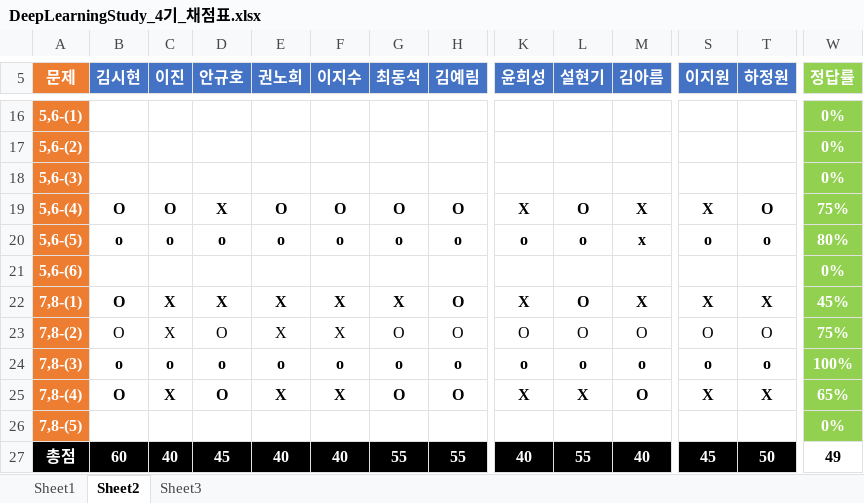
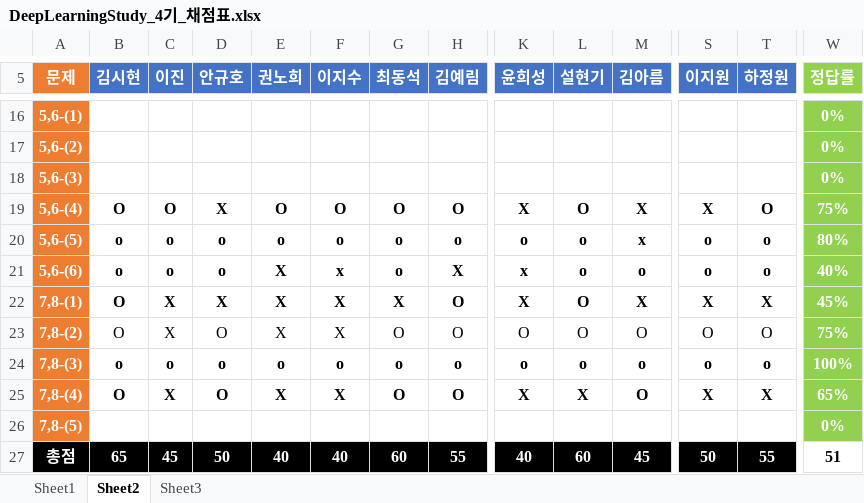
Before and after one commit to longBright/2022_DeepLearningStudy, an Excel workbook: 02_Test_Data/DeepLearningStudy_4기_채점표.xlsx, sheet Sheet2, drawn as a sheet; only a part is shown, gaps mark what is left out; values as stored, in another font and other column widths than the file's, no borders; removed rows and columns are numbered as before the commit, all else as after; rows hold the shown columns only; the diff names each change by its address in the sheet, - before the commit and + after, or states it on an @@ line.

```diff
--- a/02_Test_Data/DeepLearningStudy_4기_채점표.xlsx (sheet Sheet2)
+++ b/02_Test_Data/DeepLearningStudy_4기_채점표.xlsx (sheet Sheet2)
-row 21: 5,6-(6) |  |  |  |  |  |  |  |  |  |  |  |  | 0%
+row 21: 5,6-(6) | o | o | o | X | x | o | X | x | o | o | o | o | 40%
-B27 (김시현): 60
+B27 (김시현): 65
-C27 (이진): 40
+C27 (이진): 45
-D27 (안규호): 45
+D27 (안규호): 50
-G27 (최동석): 55
+G27 (최동석): 60
-L27 (설현기): 55
+L27 (설현기): 60
-M27 (김아름): 40
+M27 (김아름): 45
-S27 (이지원): 45
+S27 (이지원): 50
-T27 (하정원): 50
+T27 (하정원): 55
-W27 (정답률): 49
+W27 (정답률): 51
```
Also changed, not shown: sheet Sheet3.
